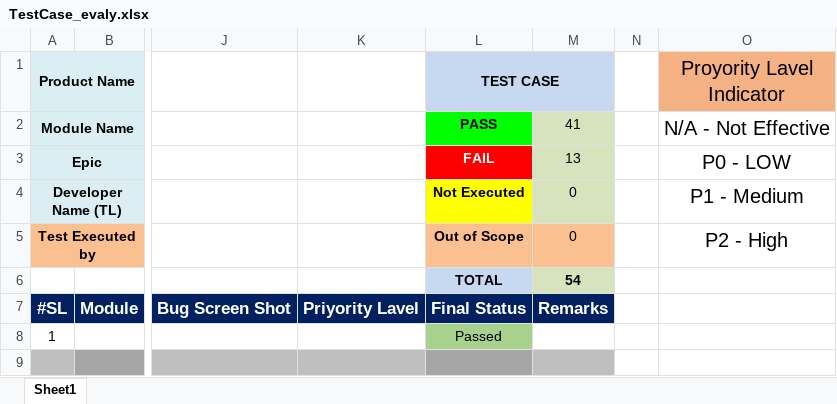
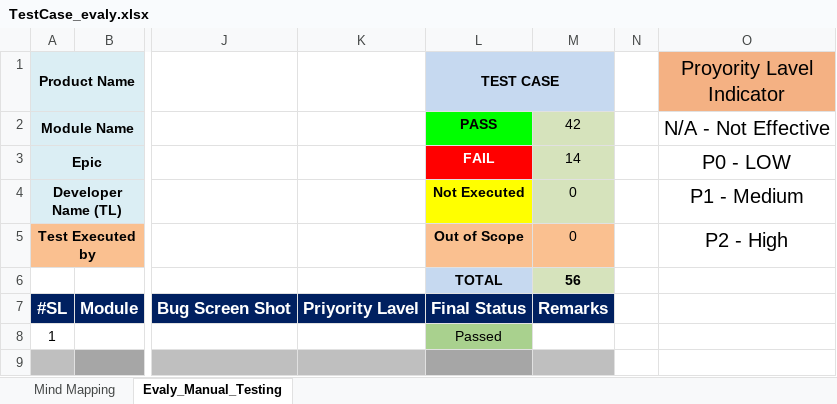
Before and after one commit to Anik16298/Evaly_manual_testing, an Excel workbook: TestCase_evaly.xlsx, sheet Evaly_Manual_Testing, drawn as a sheet; only a part is shown, gaps mark what is left out; values as stored, in another font and other column widths than the file's, no borders; conditional formats not drawn; the diff covers the shown part only; the diff names each change by its address in the sheet, - before the commit and + after, or states it on an @@ line.

```diff
--- a/TestCase_evaly.xlsx (sheet Evaly_Manual_Testing)
+++ b/TestCase_evaly.xlsx (sheet Evaly_Manual_Testing)
-sheet tab: Sheet1
+sheet tab: Evaly_Manual_Testing
+sheet tab: Mind Mapping
-M2: 41
+M2: 42
-M3: 13
+M3: 14
-M6: 54
+M6: 56
```
Also changed, not shown: 2 added rows, 1 removed row, 1 hidden or unhidden row, 23 edited cells and cell formats elsewhere in this sheet, formulas that keep their value, charts or pictures, 1 other file.
